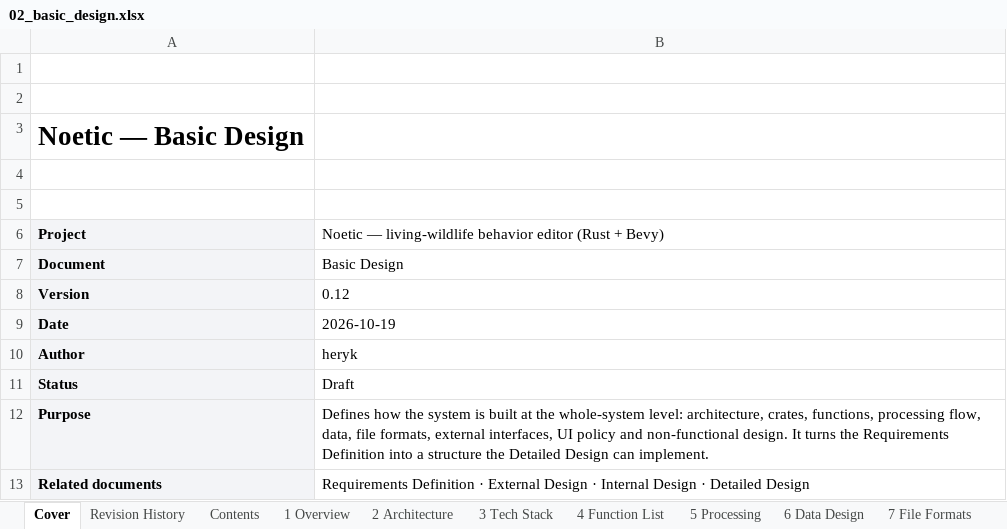
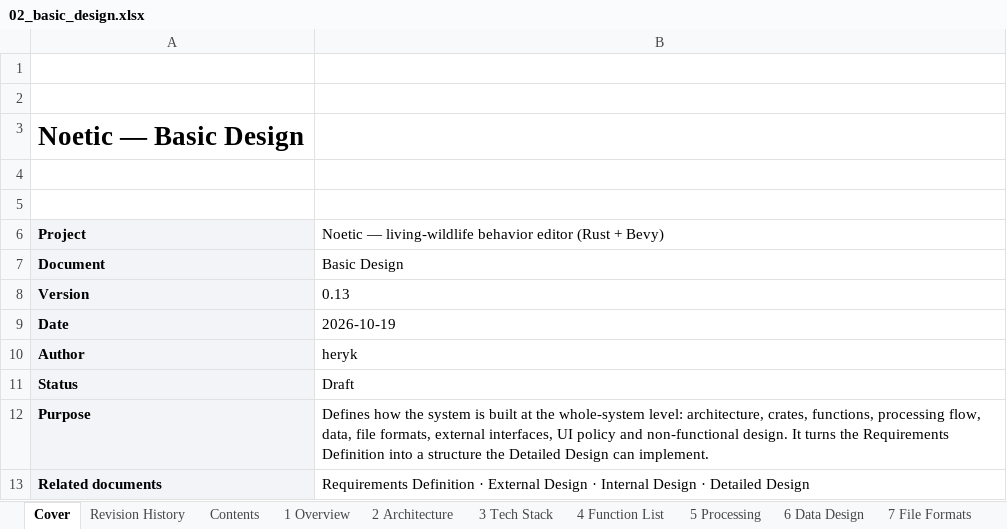
Before and after one commit to Heryk13/noetic, an Excel workbook: docs/02_basic_design.xlsx, sheet Cover, drawn as a sheet; values as stored, in another font and other column widths than the file's, no borders; the diff names each change by its address in the sheet, - before the commit and + after, or states it on an @@ line.

```diff
--- a/docs/02_basic_design.xlsx (sheet Cover)
+++ b/docs/02_basic_design.xlsx (sheet Cover)
-B8: 0.12
+B8: 0.13
```
Also changed, not shown: sheet Revision History, sheet 10 Non-Functional, sheet 2 Architecture, docs/04_internal_design.xlsx, docs/05_detailed_design.xlsx, 8 other files.
